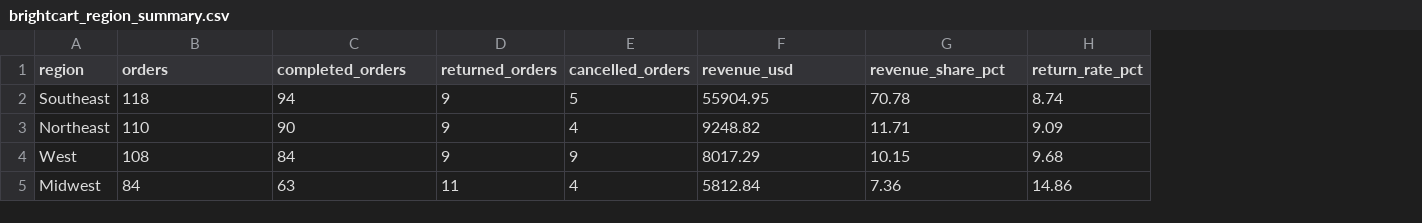
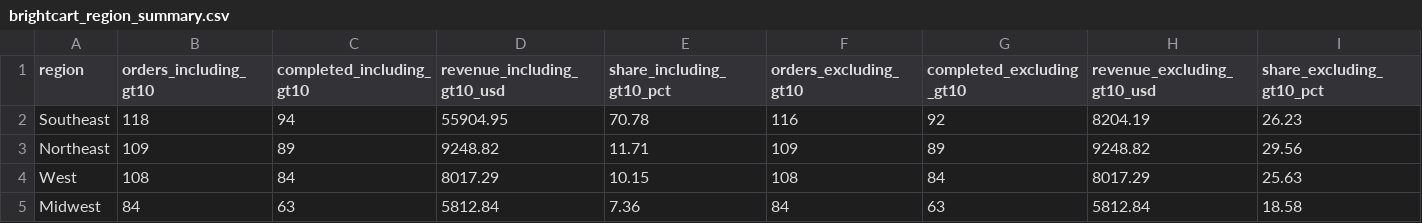
Before and after one commit to cmcloug/ai-coding-challenge, a CSV file: track3_data_to_insight/brightcart_region_summary.csv, drawn as a sheet; removed rows and columns are numbered as before the commit, all else as after; the diff names each change by its address in the sheet, - before the commit and + after, or states it on an @@ line.

```diff
--- a/track3_data_to_insight/brightcart_region_summary.csv
+++ b/track3_data_to_insight/brightcart_region_summary.csv
-column D (returned_orders), rows 2-5: 9 | 9 | 9 | 11
-column E (cancelled_orders), rows 2-5: 5 | 4 | 9 | 4
-column H (return_rate_pct), rows 2-5: 8.74 | 9.09 | 9.68 | 14.86
+column F (orders_excluding_gt10), rows 2-5: 116 | 109 | 108 | 84
+column G (completed_excluding_gt10), rows 2-5: 92 | 89 | 84 | 63
+column H (revenue_excluding_gt10_usd), rows 2-5: 8204.19 | 9248.82 | 8017.29 | 5812.84
+column I (share_excluding_gt10_pct), rows 2-5: 26.23 | 29.56 | 25.63 | 18.58
-B1: orders
+B1: orders_including_gt10
-C1: completed_orders
+C1: completed_including_gt10
-D1: revenue_usd
+D1: revenue_including_gt10_usd
-E1: revenue_share_pct
+E1: share_including_gt10_pct
-B3 (orders_including_gt10): 110
+B3 (orders_including_gt10): 109
-C3 (completed_including_gt10): 90
+C3 (completed_including_gt10): 89
```
Also changed, not shown: track3_data_to_insight/brightcart_product_summary.csv, 2 other files.
